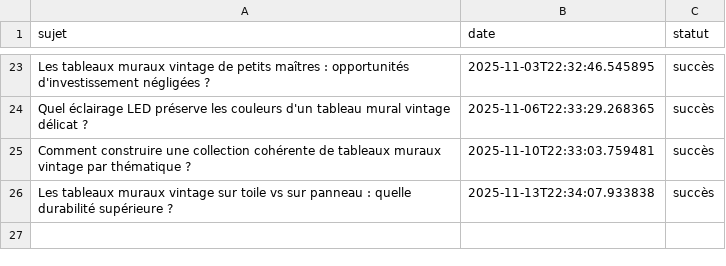
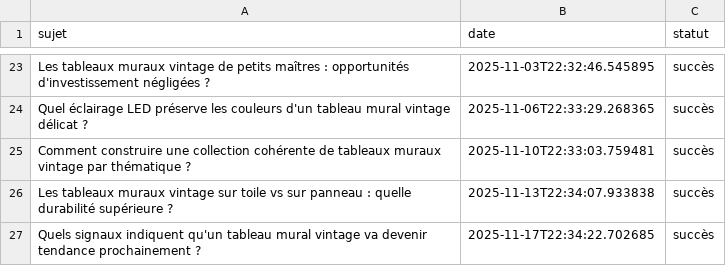
Before and after one commit to Metalosmose21/Vintage-2, a CSV file: sujets_traites.csv, drawn as a sheet; only a part is shown, gaps mark what is left out; the diff names each change by its address in the sheet, - before the commit and + after, or states it on an @@ line.

```diff
--- a/sujets_traites.csv
+++ b/sujets_traites.csv
+row 27: Quels signaux indiquent qu'un tableau mural vintage va devenir tendance prochainement ? | 2025-11-17T22:34:22.702685 | succès
```
Also changed, not shown: sujets.csv.
